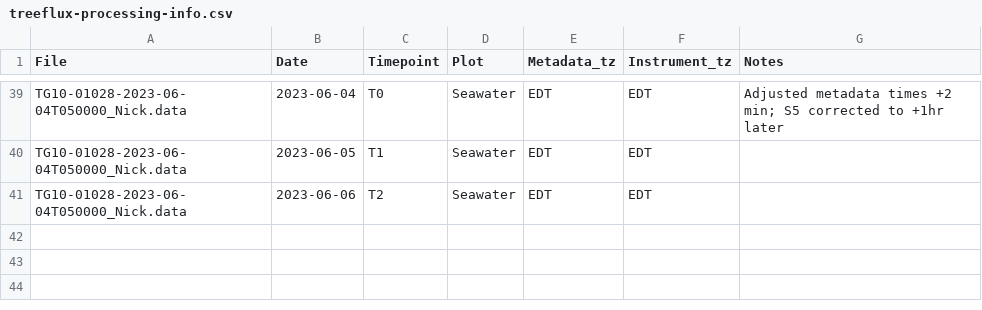
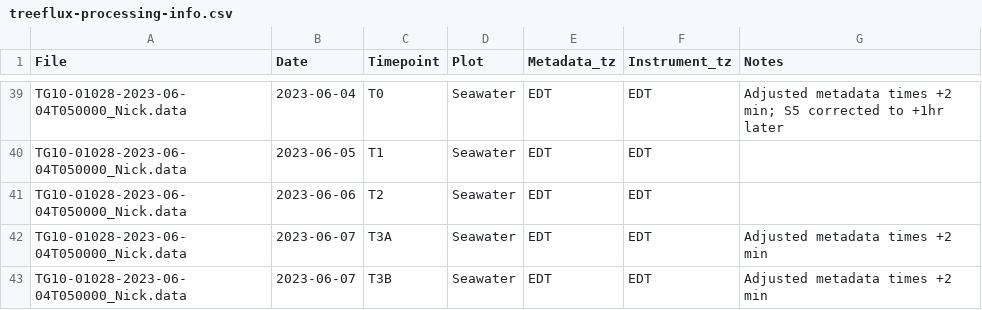
Before and after one commit to COMPASS-DOE/TEMPEST, a CSV file: Data/tree_flux_licor/treeflux-processing-info.csv, drawn as a sheet; only a part is shown, gaps mark what is left out.

```diff
--- a/Data/tree_flux_licor/treeflux-processing-info.csv
+++ b/Data/tree_flux_licor/treeflux-processing-info.csv
@@ -41 +41,3 @@ TG10-01028-2023-06-04T050000_Nick.data,2023-06-05,T1,Seawater,EDT,EDT,
 TG10-01028-2023-06-04T050000_Nick.data,2023-06-06,T2,Seawater,EDT,EDT,
+TG10-01028-2023-06-04T050000_Nick.data,2023-06-07,T3A,Seawater,EDT,EDT,Adjusted metadata times +2 min
+TG10-01028-2023-06-04T050000_Nick.data,2023-06-07,T3B,Seawater,EDT,EDT,Adjusted metadata times +2 min
```
Also changed, not shown: Data/tree_flux_licor/metadata_excel_files/tree_flux_metadata23.csv.
